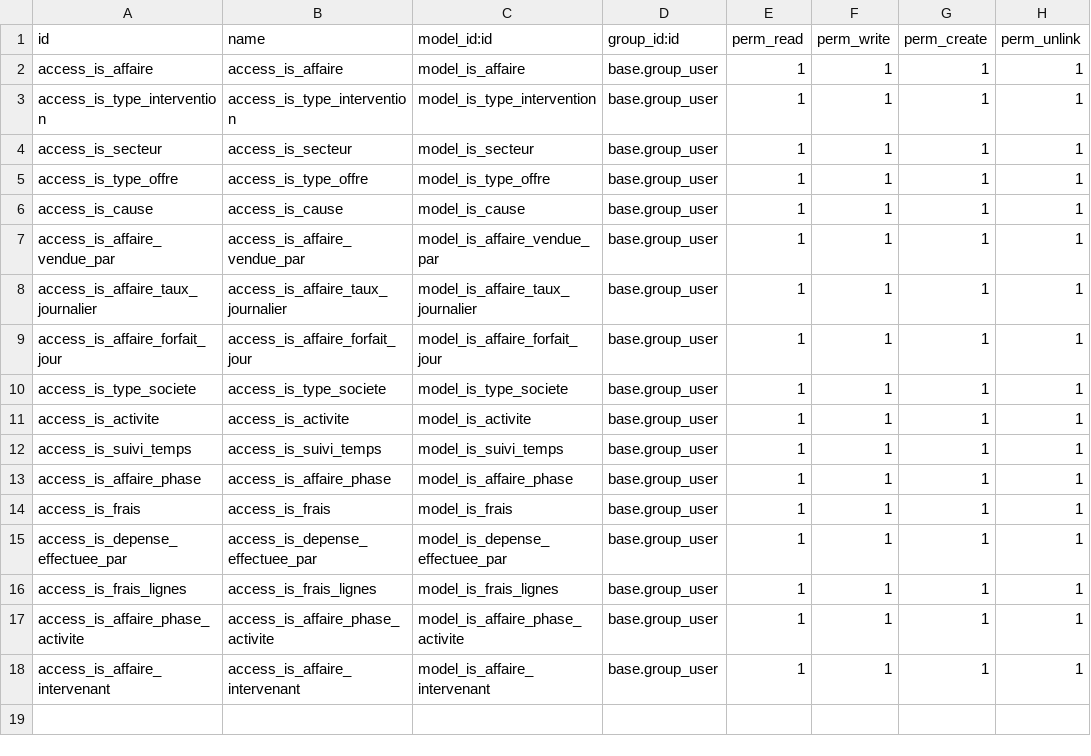
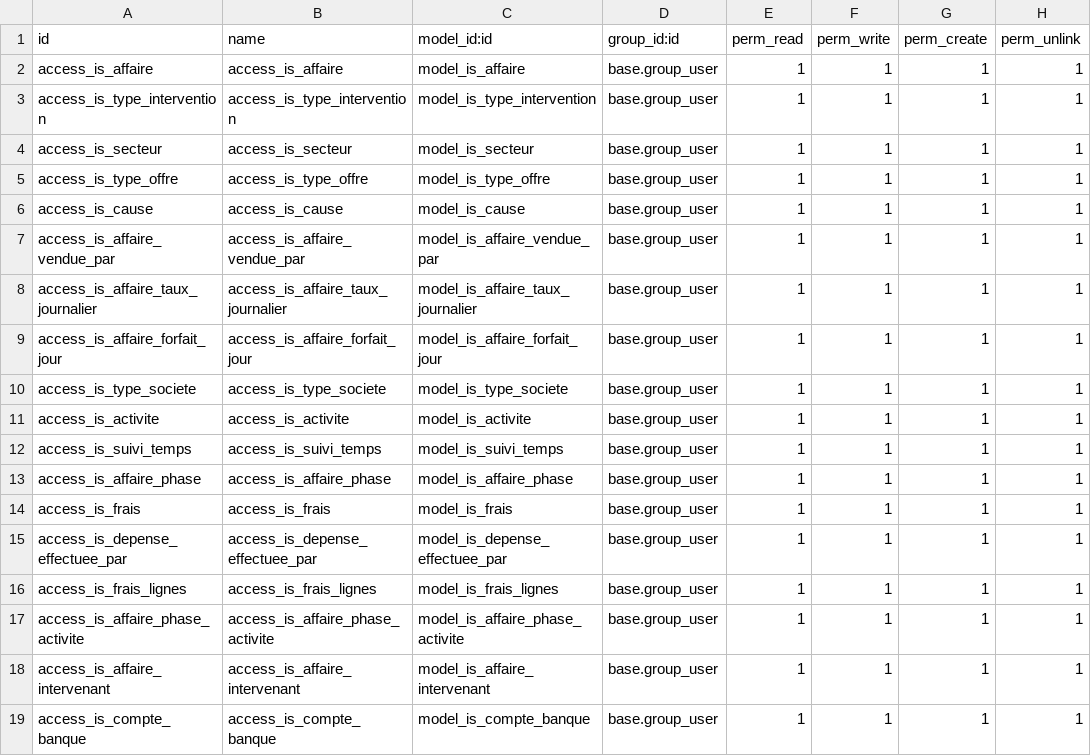
Before and after one commit to tonygalmiche/is_opta_s, a CSV file: security/ir.model.access.csv, drawn as a sheet.

```diff
--- a/security/ir.model.access.csv
+++ b/security/ir.model.access.csv
@@ -18 +18,2 @@ access_is_affaire_phase_activite,access_is_affaire_phase_activite,model_is_affai
 access_is_affaire_intervenant,access_is_affaire_intervenant,model_is_affaire_intervenant,base.group_user,1,1,1,1
+access_is_compte_banque,access_is_compte_banque,model_is_compte_banque,base.group_user,1,1,1,1
```
Also changed, not shown: 9 other files.
